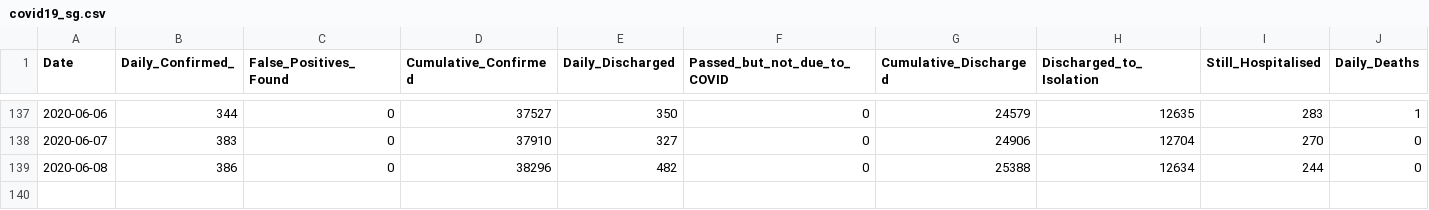
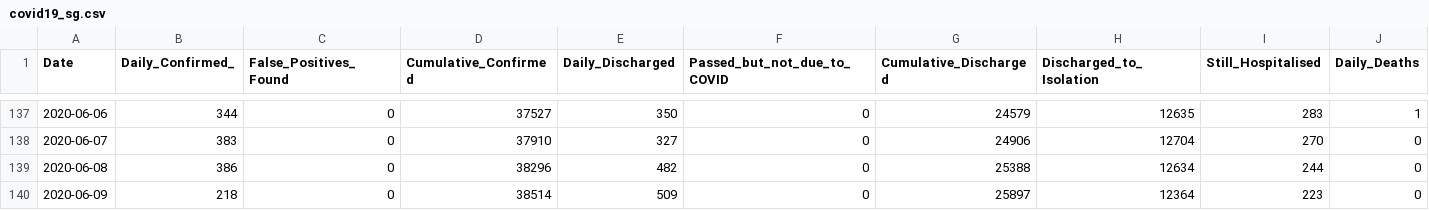
Before and after one commit to hxchua/datadoubleconfirm, a CSV file: datasets/covid19_sg.csv, drawn as a sheet; only a part is shown, gaps mark what is left out; rows hold the shown columns only; the diff names each change by its address in the sheet, - before the commit and + after, or states it on an @@ line.

Commit message:
Update covid19_sg csv

```diff
--- a/datasets/covid19_sg.csv
+++ b/datasets/covid19_sg.csv
+row 140: 2020-06-09 | 218 | 0 | 38514 | 509 | 0 | 25897 | 12364 | 223 | 0
```
